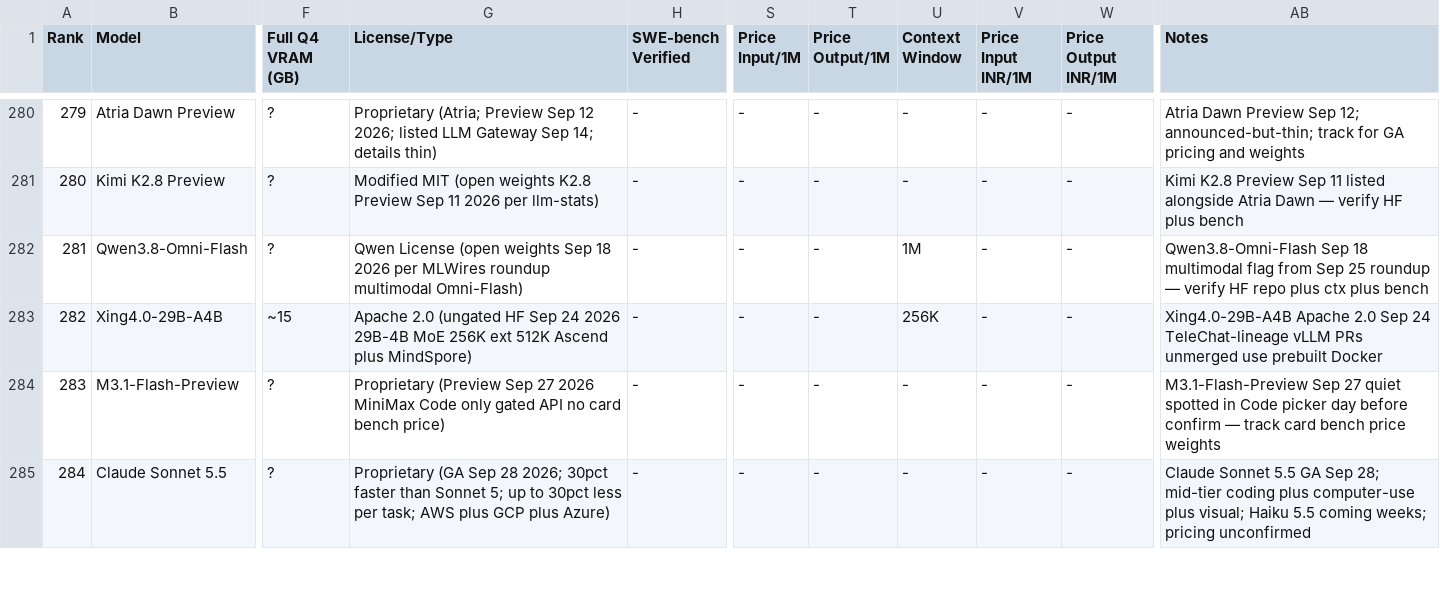
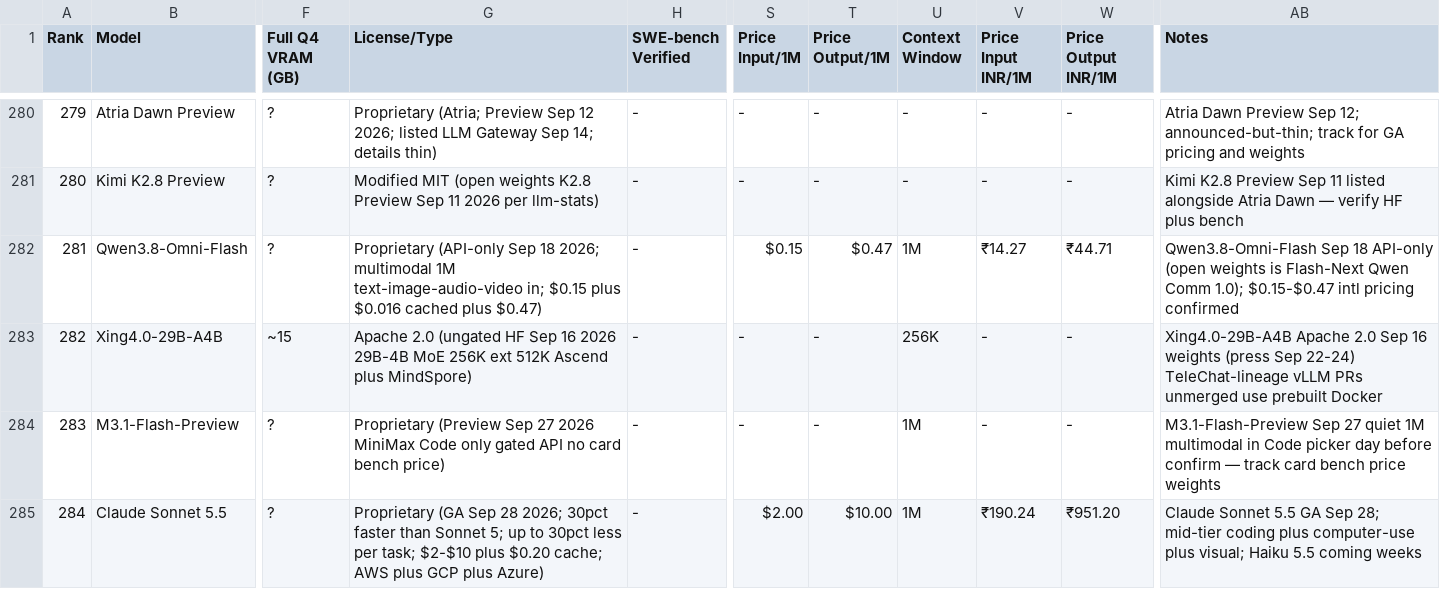
Before and after one commit to sachindeepcleaning-coder/ai-tracker, a CSV file: coding_benchmarks_july2026_final.csv, drawn as a sheet; only a part is shown, gaps mark what is left out; the diff covers the shown part only; the diff names each change by its address in the sheet, - before the commit and + after, or states it on an @@ line.

Commit message:
fix(data): Oct 2 fact-check - Omni API-only, Holo/K2H/Xing/IQuest dates+licenses, harness-gap notes

```diff
--- a/coding_benchmarks_july2026_final.csv
+++ b/coding_benchmarks_july2026_final.csv
-G282 (License/Type): Qwen License (open weights Sep 18 2026 per MLWires roundup multimodal Omni-Flash)
+G282 (License/Type): Proprietary (API-only Sep 18 2026; multimodal 1M text-image-audio-video in; $0.15 plus $0.016 cached plus $0.47)
-S282 (Price Input/1M): -
+S282 (Price Input/1M): $0.15
-T282 (Price Output/1M): -
+T282 (Price Output/1M): $0.47
-V282 (Price Input INR/1M): -
+V282 (Price Input INR/1M): ₹14.27
-W282 (Price Output INR/1M): -
+W282 (Price Output INR/1M): ₹44.71
-AB282 (Notes): …Sep 18 multimodal flag from Sep 25 roundup — verify HF repo plus ctx plus bench
+AB282 (Notes): …Sep 18 API-only (open weights is Flash-Next Qwen Comm 1.0); $0.15-$0.47 intl pricing confirmed
-G283 (License/Type): …HF Sep 24 2026 29B-4B…
+G283 (License/Type): …HF Sep 16 2026 29B-4B…
-AB283 (Notes): …2.0 Sep 24 TeleChat-lineage vLLM…
+AB283 (Notes): …2.0 Sep 16 weights (press Sep 22-24) TeleChat-lineage vLLM…
-U284:U285 (Context Window): -
+U284:U285 (Context Window): 1M
-AB284 (Notes): …27 quiet spotted in Code…
+AB284 (Notes): …27 quiet 1M multimodal in Code…
-G285 (License/Type): …per task; AWS plus…
+G285 (License/Type): …per task; $2-$10 plus $0.20 cache; AWS plus…
-S285 (Price Input/1M): -
+S285 (Price Input/1M): $2.00
-T285 (Price Output/1M): -
+T285 (Price Output/1M): $10.00
-V285 (Price Input INR/1M): -
+V285 (Price Input INR/1M): ₹190.24
-W285 (Price Output INR/1M): -
+W285 (Price Output INR/1M): ₹951.20
-AB285 (Notes): …5.5 coming weeks; pricing unconfirmed
+AB285 (Notes): …5.5 coming weeks
```
Also changed, not shown: 33 edited cells elsewhere in this file, 6 other files.
